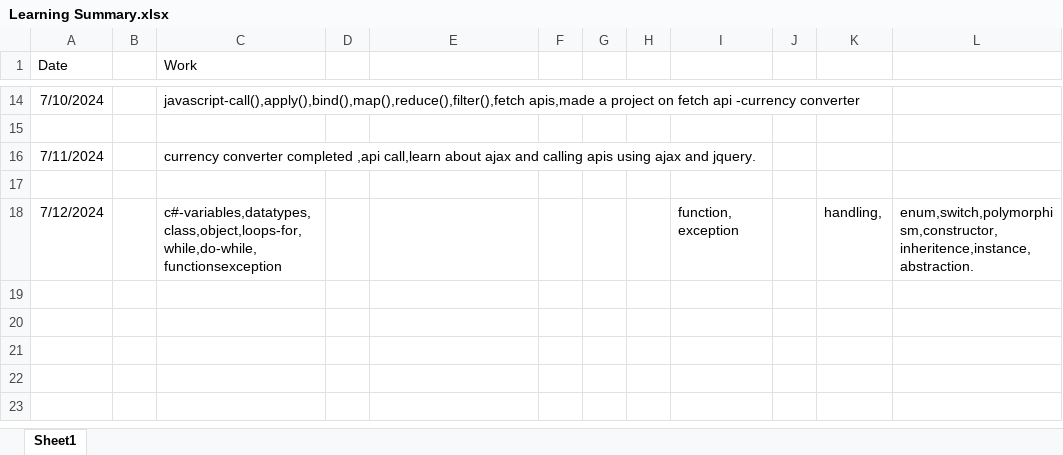
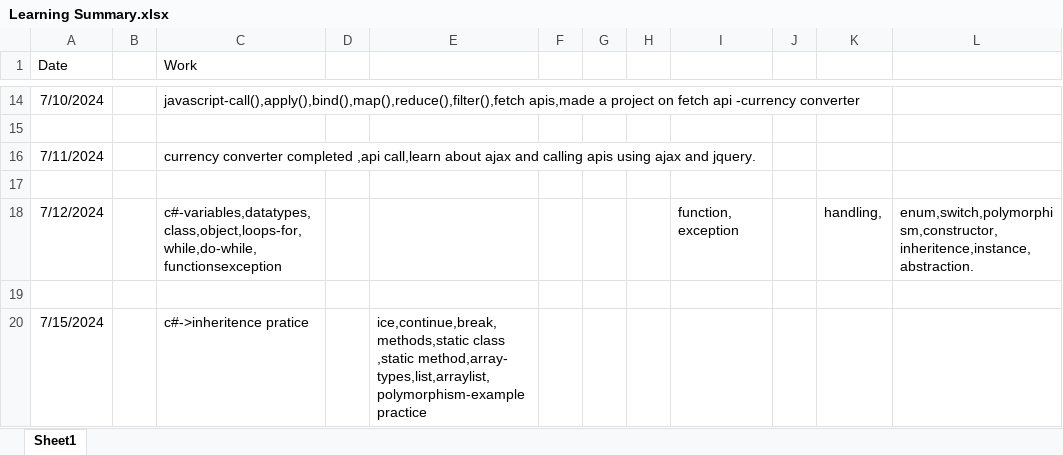
Before and after one commit to palakbharti112/development, an Excel workbook: working/Learning Summary.xlsx, sheet Sheet1, drawn as a sheet; only a part is shown, gaps mark what is left out; values as stored, in another font and other column widths than the file's, no borders; the diff names each change by its address in the sheet, - before the commit and + after, or states it on an @@ line.

Commit message:
Update Learning Summary.xlsx

```diff
--- a/working/Learning Summary.xlsx (sheet Sheet1)
+++ b/working/Learning Summary.xlsx (sheet Sheet1)
+row 19: (empty)
+row 20: 7/15/2024 |  | c#->inheritence pratice |  | ice,continue,break,methods,static class ,static method,array- types,list,arraylist,polymorphism-example practice
```
